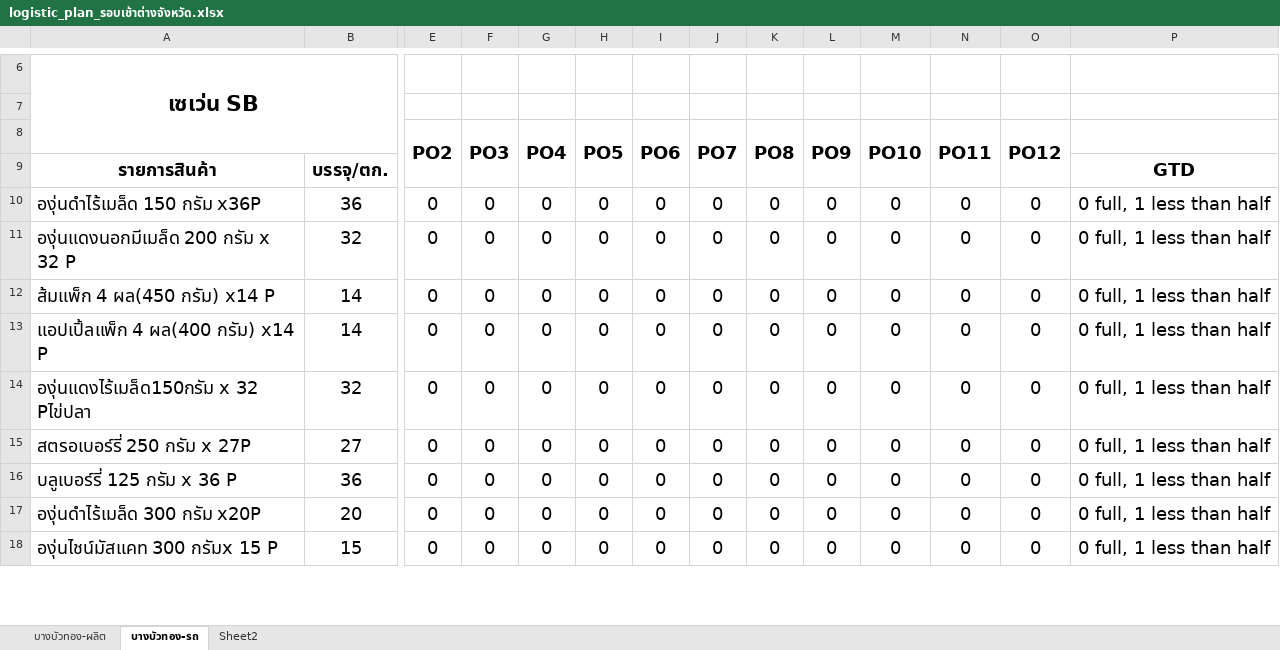
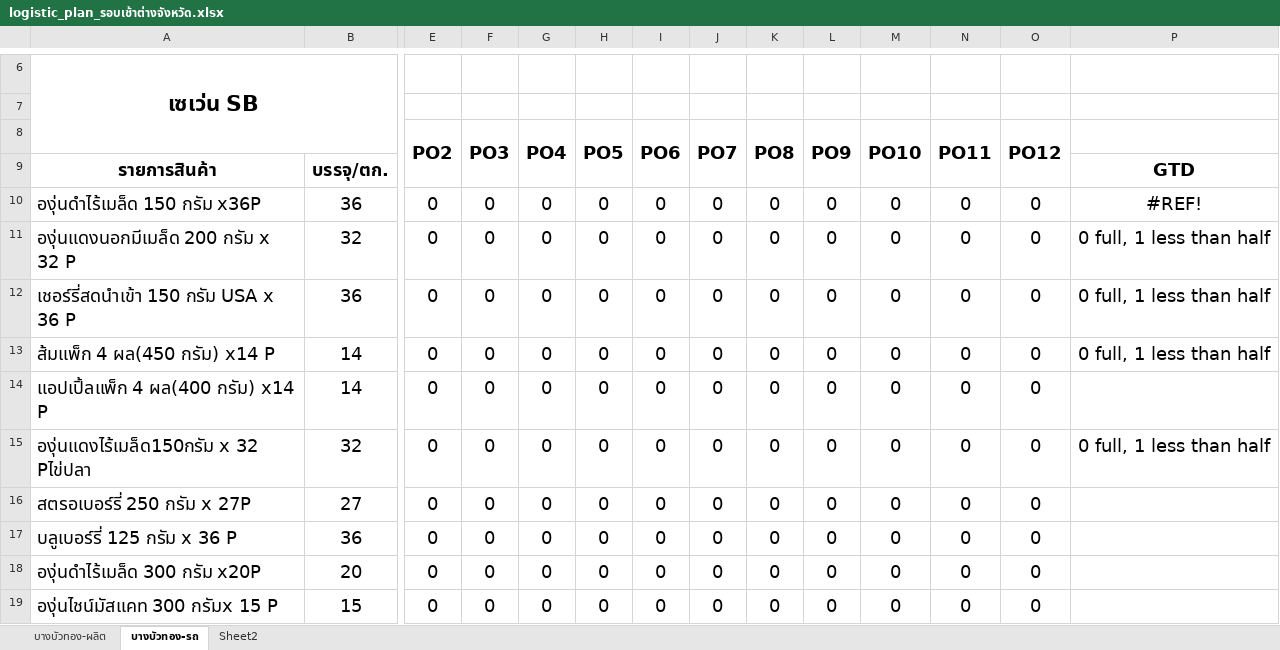
Before and after one commit to gtd-pakjira/PO-to-PrdLogis-Plan, an Excel workbook: customers/cpall/excel_templates/logistic_plan_รอบเช้าต่างจังหวัด.xlsx, sheet บางบัวทอง-รถ, drawn as a sheet; only a part is shown, gaps mark what is left out; values as stored, in another font and other column widths than the file's, no borders; addresses are those after the commit; rows hold the shown columns only; the diff covers the shown part only; the diff names each change by its address in the sheet, - before the commit and + after, or states it on an @@ line.

```diff
--- a/customers/cpall/excel_templates/logistic_plan_รอบเช้าต่างจังหวัด.xlsx (sheet บางบัวทอง-รถ)
+++ b/customers/cpall/excel_templates/logistic_plan_รอบเช้าต่างจังหวัด.xlsx (sheet บางบัวทอง-รถ)
-P10: 0 full, 1 less than half
+P10: #REF!
+row 12: เชอร์รี่สดนำเข้า 150 กรัม USA x 36 P | 36 | 0 | 0 | 0 | 0 | 0 | 0 | 0 | 0 | 0 | 0 | 0 | 0 full, 1 less than half
-P14: 0 full, 1 less than half
+P14: (empty)
-P16:P19: 0 full, 1 less than half
+P16:P19: (empty)
```
Also changed, not shown: 1 removed row and 8 edited cells elsewhere in this sheet, sheet บางบัวทอง-ผลิต, formulas that keep their value, 6 other files.
